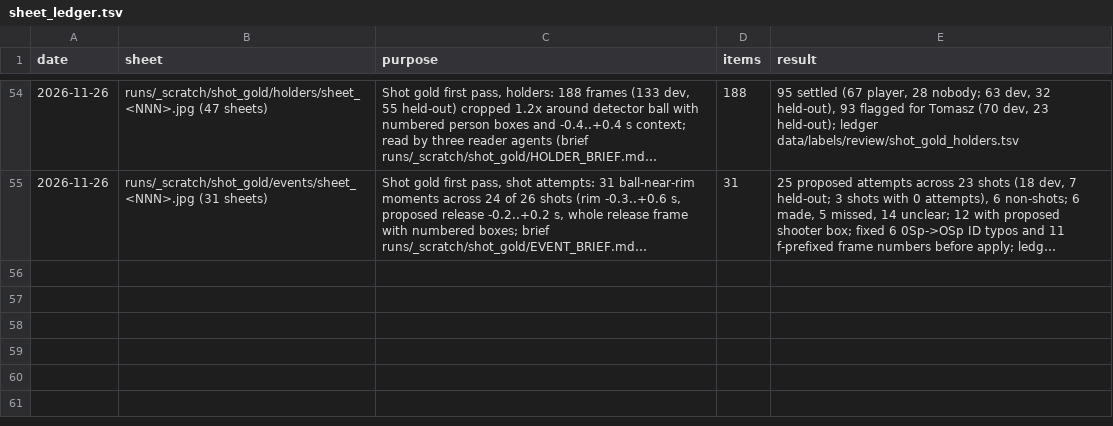
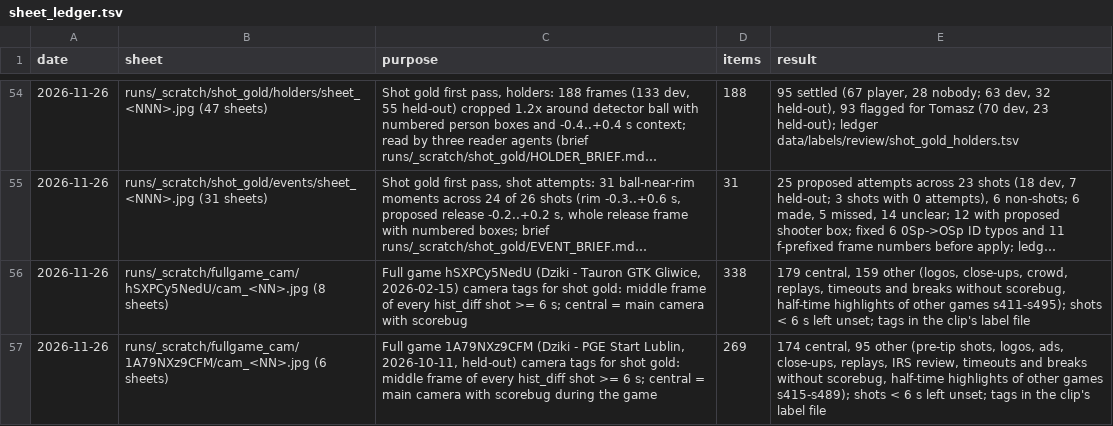
Before and after one commit to tko-ventures/basketball-game-analyzer, a TSV file: data/labels/sheet_ledger.tsv, drawn as a sheet; only a part is shown, gaps mark what is left out; long unchanged cells end in …; the diff names each change by its address in the sheet, - before the commit and + after, or states it on an @@ line.

```diff
--- a/data/labels/sheet_ledger.tsv
+++ b/data/labels/sheet_ledger.tsv
+row 56: 2026-11-26 | runs/_scratch/fullgame_cam/hSXPCy5NedU/cam_<NN>.jpg (8 sheets) | Full game hSXPCy5NedU (Dziki - Tauron GTK Gliwice, 2026-02-15) camera tags for shot gold: middle frame of every hist_diff shot >= 6 s; central = main camera with scorebug | 338 | 179 central, 159 other (logos, close-ups, crowd, replays, timeouts and breaks without scorebug, half-time highlights of other games s411-s495); shots < 6 s left unset; tags in the clip's label file
+row 57: 2026-11-26 | runs/_scratch/fullgame_cam/1A79NXz9CFM/cam_<NN>.jpg (6 sheets) | Full game 1A79NXz9CFM (Dziki - PGE Start Lublin, 2026-10-11, held-out) camera tags for shot gold: middle frame of every hist_diff shot >= 6 s; central = main camera with scorebug during the game | 269 | 174 central, 95 other (pre-tip shots, logos, ads, close-ups, replays, IRS review, timeouts and breaks without scorebug, half-time highlights of other games s415-s489); shots < 6 s left unset; tags in the clip's label file
```
Also changed, not shown: 12 other files.
